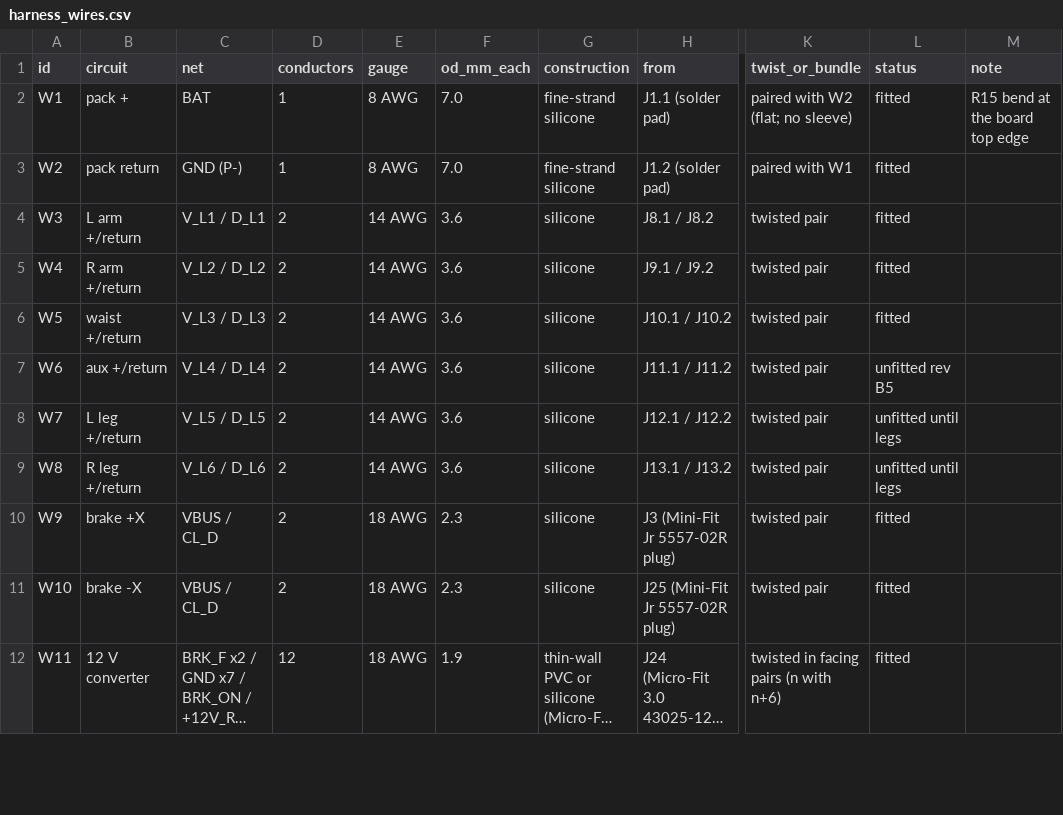
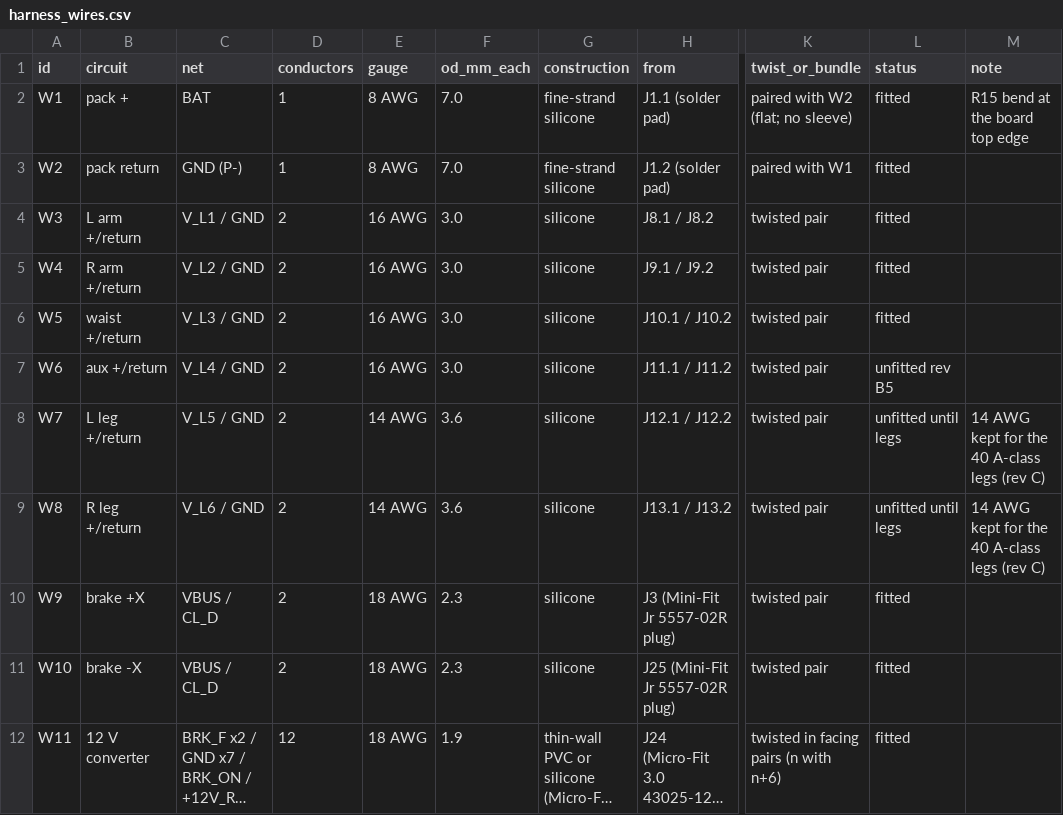
Before and after one commit to jaylamping/marengo, a CSV file: hardware/electrical/pdb/design/layout/harness_wires.csv, drawn as a sheet; only a part is shown, gaps mark what is left out; long unchanged cells end in …; the diff names each change by its address in the sheet, - before the commit and + after, or states it on an @@ line.

```diff
--- a/hardware/electrical/pdb/design/layout/harness_wires.csv
+++ b/hardware/electrical/pdb/design/layout/harness_wires.csv
-C4 (net): V_L1 / D_L1
+C4 (net): V_L1 / GND
-E4:E7 (gauge): 14 AWG
+E4:E7 (gauge): 16 AWG
-F4:F7 (od_mm_each): 3.6
+F4:F7 (od_mm_each): 3.0
-C5 (net): V_L2 / D_L2
+C5 (net): V_L2 / GND
-C6 (net): V_L3 / D_L3
+C6 (net): V_L3 / GND
-C7 (net): V_L4 / D_L4
+C7 (net): V_L4 / GND
-C8 (net): V_L5 / D_L5
+C8 (net): V_L5 / GND
-M8:M9 (note): (empty)
+M8:M9 (note): 14 AWG kept for the 40 A-class legs (rev C)
-C9 (net): V_L6 / D_L6
+C9 (net): V_L6 / GND
```
Also changed, not shown: hardware/electrical/pdb/design/bom-rev-B.csv, hardware/electrical/pdb/design/layout/harness_exits.csv, 11 other files.
